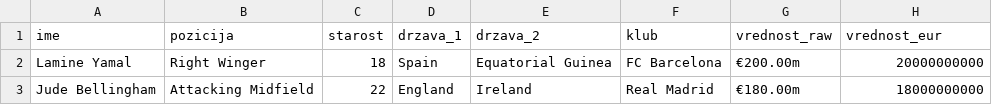
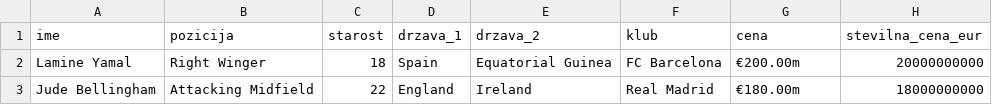
Before and after one commit to RiccardoLucerna/UVP-projektna, a CSV file: podatki/nogometasi.csv, drawn as a sheet; only a part is shown.

```diff
--- a/podatki/nogometasi.csv
+++ b/podatki/nogometasi.csv
@@ -1,2 +1,2 @@
-ime,pozicija,starost,drzava_1,drzava_2,klub,vrednost_raw,vrednost_eur
+ime,pozicija,starost,drzava_1,drzava_2,klub,cena,stevilna_cena_eur
 Lamine Yamal,Right Winger,18,Spain,Equatorial Guinea,FC Barcelona,€200.00m,20000000000
```
Also changed, not shown: 11 other files.
